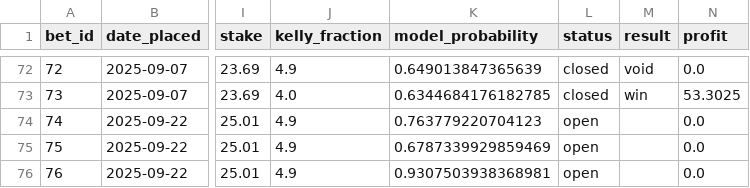
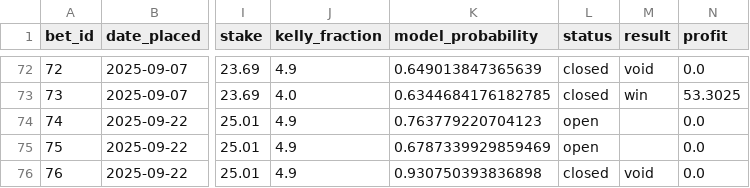
Before and after one commit to narvall018/ufc_predictor, a CSV file: bets/bets.csv, drawn as a sheet; only a part is shown, gaps mark what is left out; the diff names each change by its address in the sheet, - before the commit and + after, or states it on an @@ line.

Commit message:
Update bet #76 result: void

```diff
--- a/bets/bets.csv
+++ b/bets/bets.csv
-K76 (model_probability): 0.9307503938368981
+K76 (model_probability): 0.930750393836898
-L76 (status): open
+L76 (status): closed
-M76 (result): (empty)
+M76 (result): void
```
